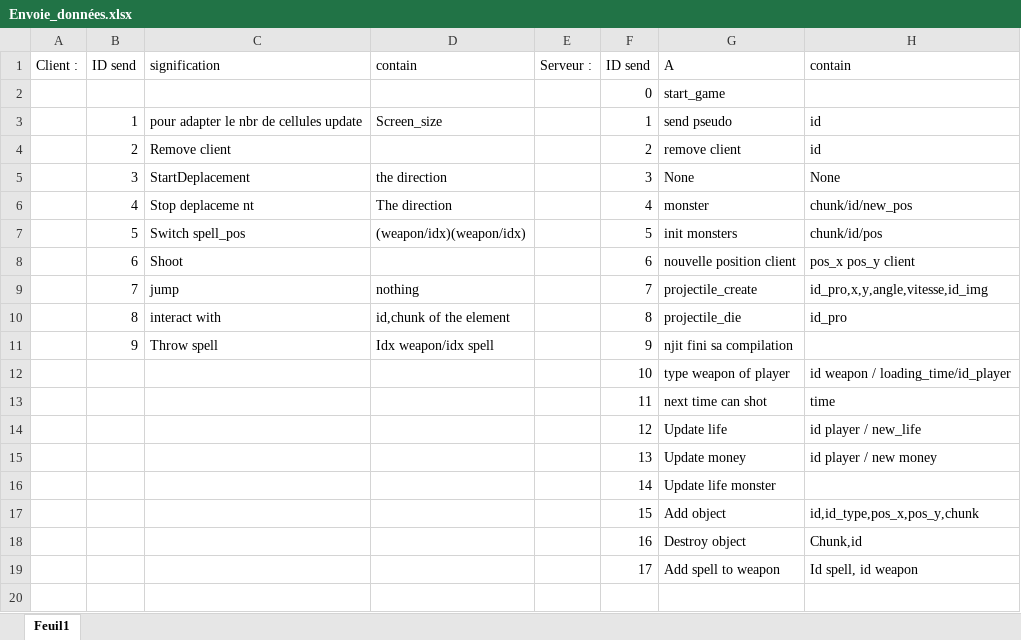
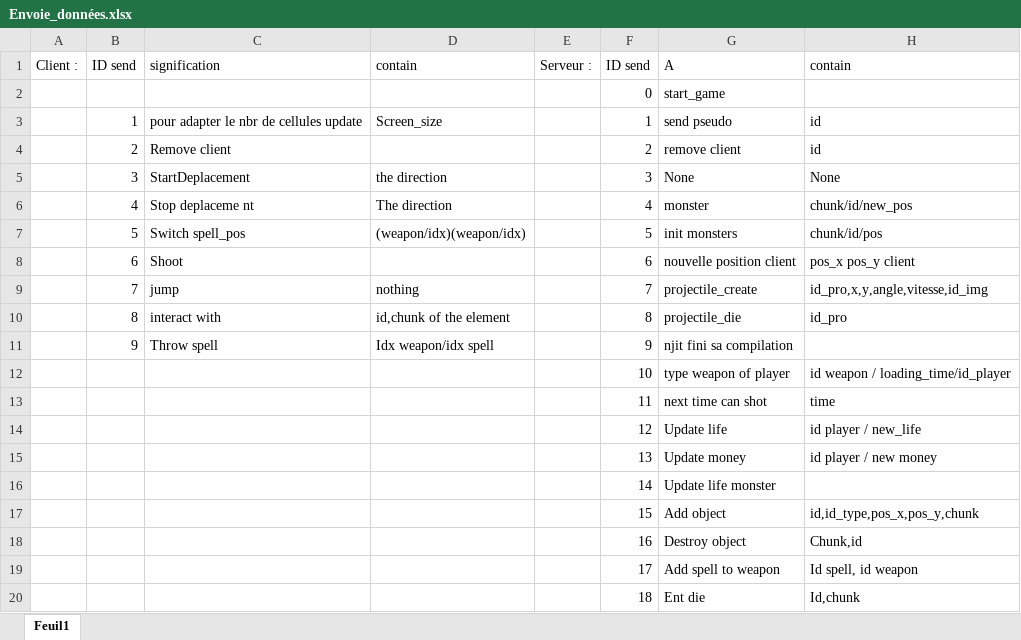
Before and after one commit to schaman1/Unknown, an Excel workbook: data/Envoie_données.xlsx, sheet Feuil1, drawn as a sheet; values as stored, in another font and other column widths than the file's, no borders; the diff names each change by its address in the sheet, - before the commit and + after, or states it on an @@ line.

```diff
--- a/data/Envoie_données.xlsx (sheet Feuil1)
+++ b/data/Envoie_données.xlsx (sheet Feuil1)
+row 20:  |  |  |  |  | 18 | Ent die | Id,chunk
```
Also changed, not shown: 11 other files.
